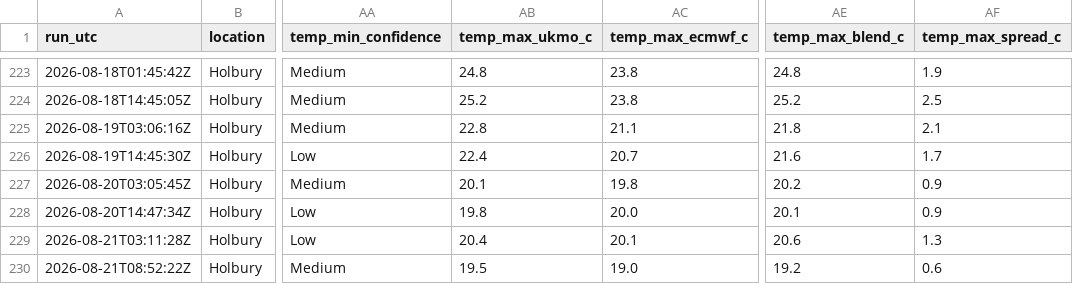
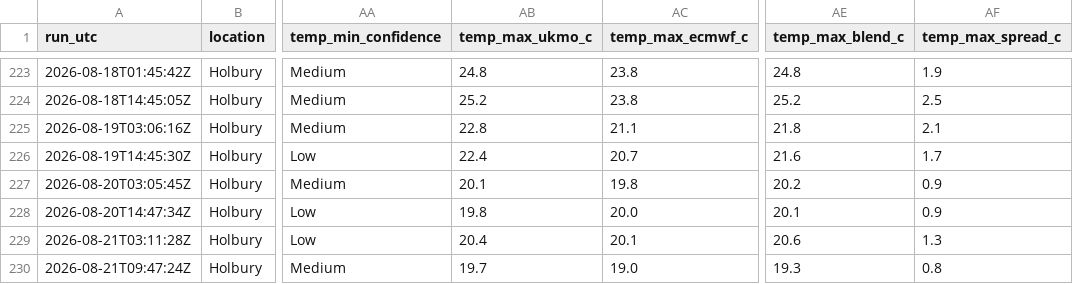
Before and after one commit to alivebe-a11y/weat, a CSV file: data/forecast.csv, drawn as a sheet; only a part is shown, gaps mark what is left out; the diff names each change by its address in the sheet, - before the commit and + after, or states it on an @@ line.

```diff
--- a/data/forecast.csv
+++ b/data/forecast.csv
-A230 (run_utc): 2026-08-21T08:52:22Z
+A230 (run_utc): 2026-08-21T09:47:24Z
-AB230 (temp_max_ukmo_c): 19.5
+AB230 (temp_max_ukmo_c): 19.7
-AE230 (temp_max_blend_c): 19.2
+AE230 (temp_max_blend_c): 19.3
-AF230 (temp_max_spread_c): 0.6
+AF230 (temp_max_spread_c): 0.8
```
